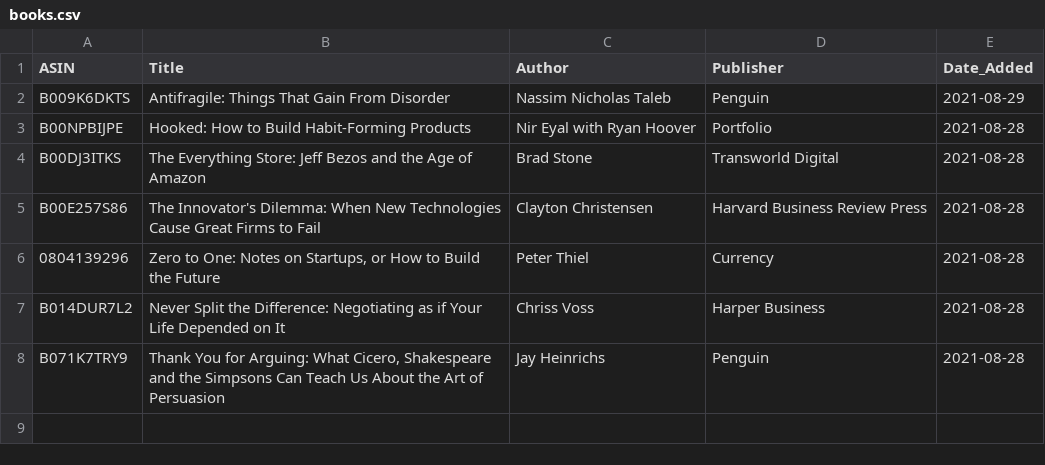
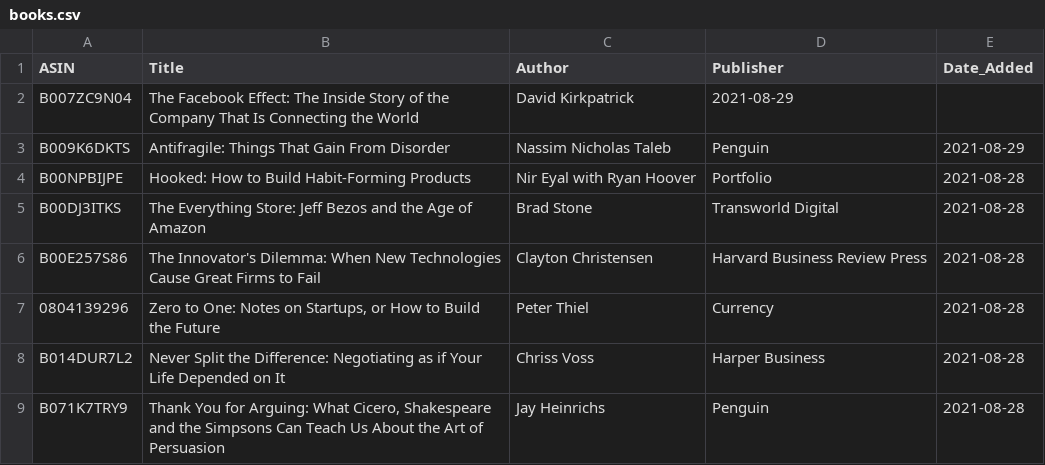
Before and after one commit to jacechua/infinite-library-babel, a CSV file: books.csv, drawn as a sheet.

Commit message:
Update books.csv

```diff
--- a/books.csv
+++ b/books.csv
@@ -1,2 +1,3 @@
 ASIN,Title,Author,Publisher,Date_Added
+B007ZC9N04,"The Facebook Effect: The Inside Story of the Company That Is Connecting the World",David Kirkpatrick,2021-08-29
 B009K6DKTS,"Antifragile: Things That Gain From Disorder",Nassim Nicholas Taleb,Penguin,2021-08-29
```
